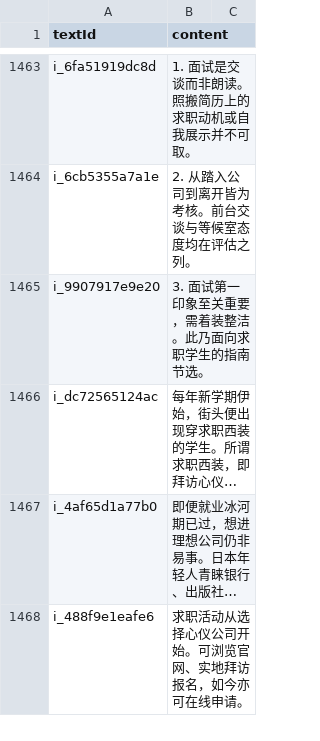
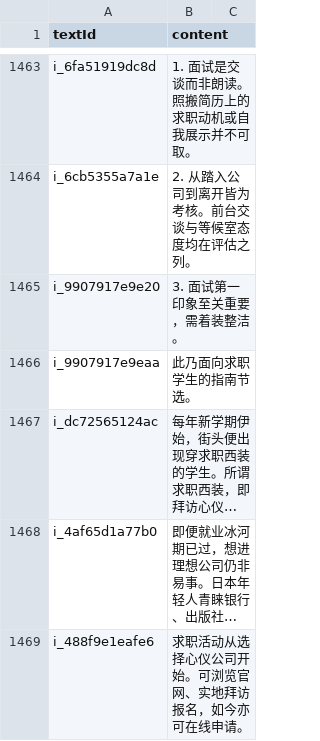
Before and after one commit to cencuansen/simple-pages, a CSV file: japanese/public/jsons/lesson-translations.csv, drawn as a sheet; only a part is shown, gaps mark what is left out; long unchanged cells end in …; the diff names each change by its address in the sheet, - before the commit and + after, or states it on an @@ line.

```diff
--- a/japanese/public/jsons/lesson-translations.csv
+++ b/japanese/public/jsons/lesson-translations.csv
-B1465 (content): 3. 面试第一印象至关重要，需着装整洁。此乃面向求职学生的指南节选。
+B1465 (content): 3. 面试第一印象至关重要，需着装整洁。
+row 1466: i_9907917e9eaa | 此乃面向求职学生的指南节选。
```
Also changed, not shown: japanese/public/jsons/lesson-contents.csv, japanese/public/jsons/words.csv, 28 other files.
